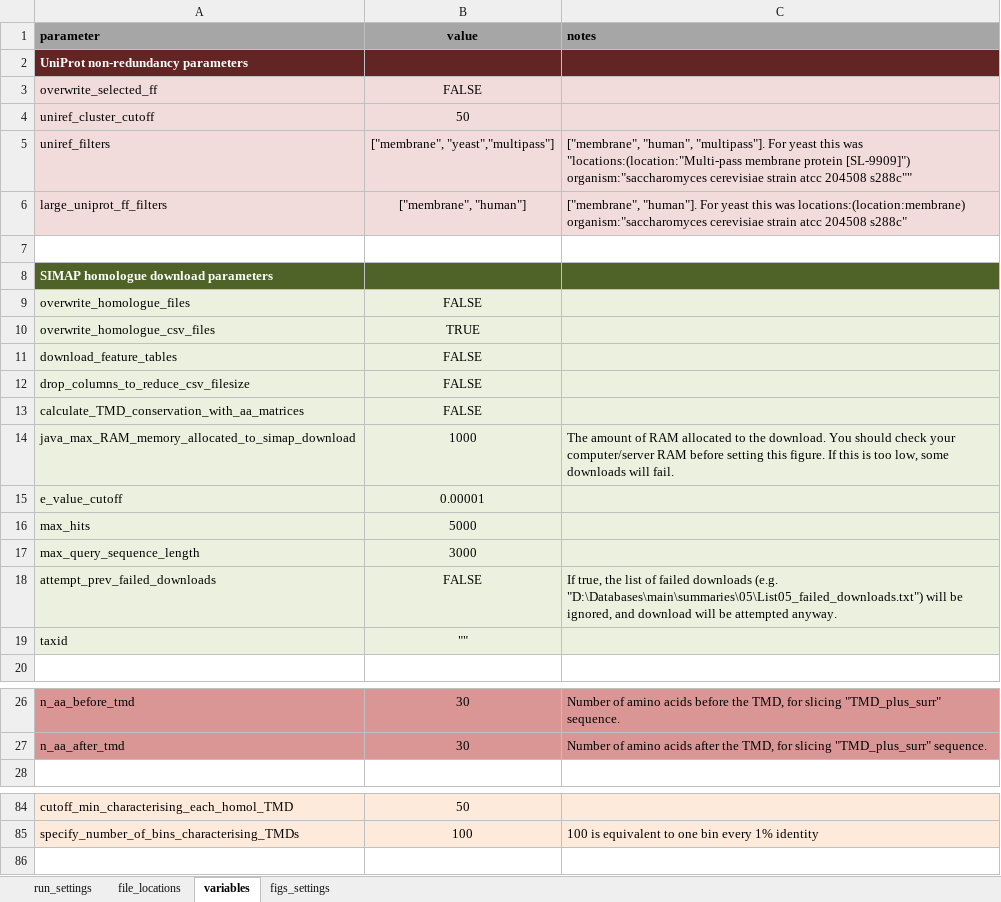
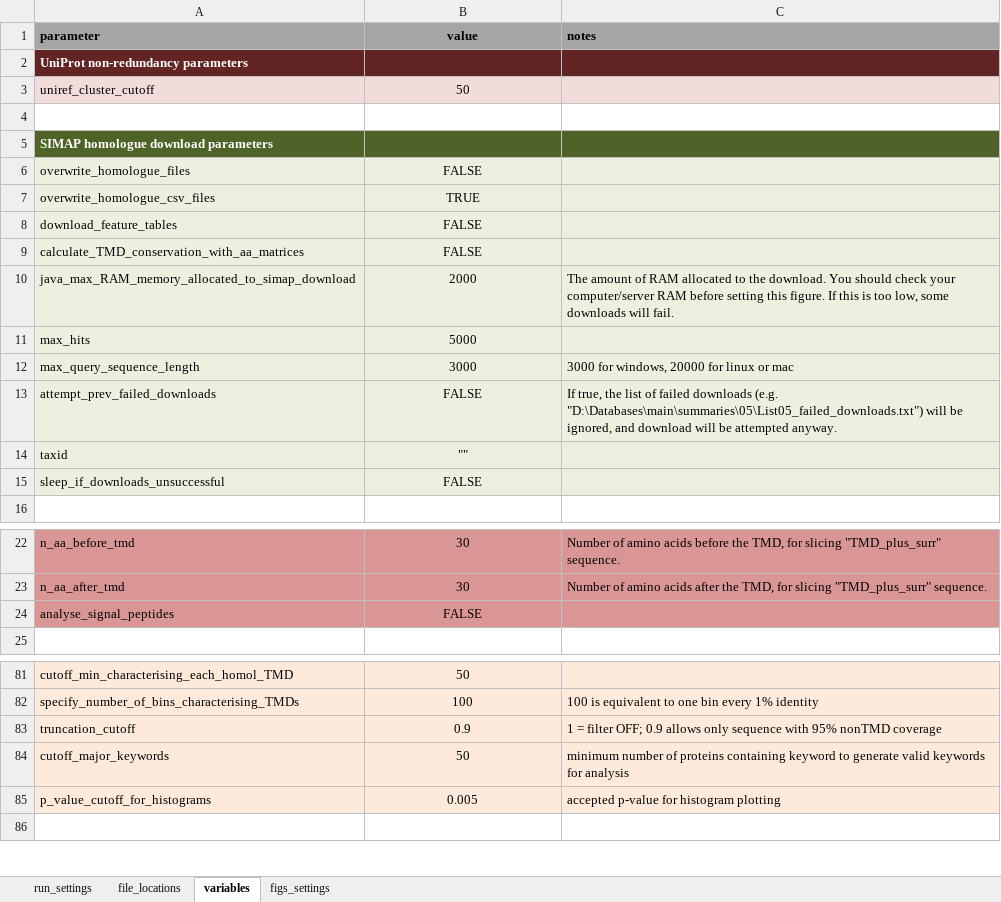
Before and after one commit to teese/korbinian, an Excel workbook: korbinian/examples/settings/korbinian_run_settings_schweris_mp.xlsx, sheet variables, drawn as a sheet; only a part is shown, gaps mark what is left out; values as stored, in another font and other column widths than the file's, no borders; conditional formats not drawn; removed rows and columns are numbered as before the commit, all else as after; the diff covers the shown part only; the diff names each change by its address in the sheet, - before the commit and + after, or states it on an @@ line.

Commit message:
MANY SMALL CHANGES. SETTINGS FILES NEED TO BE UPDATED.  - removed all print functions  - prevented fitting lines in figures for datasets with a low number of proteins  - removed many tabs from parse_simap_to_csv  - allowed BB datasets to continue if uniprot-specific functions are run (allowing 1,2,3 to be all run together)  - added choice whether to sleep when SIMAP server seems not to be responding  - added list of disallowed words in homologues to cr_summary.csv

```diff
--- a/korbinian/examples/settings/korbinian_run_settings_schweris_mp.xlsx (sheet variables)
+++ b/korbinian/examples/settings/korbinian_run_settings_schweris_mp.xlsx (sheet variables)
-row 3: overwrite_selected_ff | FALSE
-row 5: uniref_filters | ["membrane", "yeast","multipass"] | ["membrane", "human", "multipass"]. For yeast this was "locations:(location:"Multi-pass membrane protein [SL-9909]") organism:"saccharomyces cerevisiae strain atcc 204508 s288c""
-row 6: large_uniprot_ff_filters | ["membrane", "human"] | ["membrane", "human"]. For yeast this was locations:(location:membrane) organism:"saccharomyces cerevisiae strain atcc 204508 s288c"
-row 12: drop_columns_to_reduce_csv_filesize | FALSE
-B10 (value): 1000
+B10 (value): 2000
-row 15: e_value_cutoff | 0.00001
-C12 (notes): (empty)
+C12 (notes): 3000 for windows, 20000 for linux or mac
+row 15: sleep_if_downloads_unsuccessful | FALSE
+row 24: analyse_signal_peptides | FALSE
+row 83: truncation_cutoff | 0.9 | 1 = filter OFF; 0.9 allows only sequence with 95% nonTMD coverage
+row 84: cutoff_major_keywords | 50 | minimum number of proteins containing keyword to generate valid keywords for analysis
+row 85: p_value_cutoff_for_histograms | 0.005 | accepted p-value for histogram plotting
```
Also changed, not shown: 4 removed rows elsewhere in this sheet, sheet figs_settings, sheet run_settings, formulas that keep their value, 17 other files.
